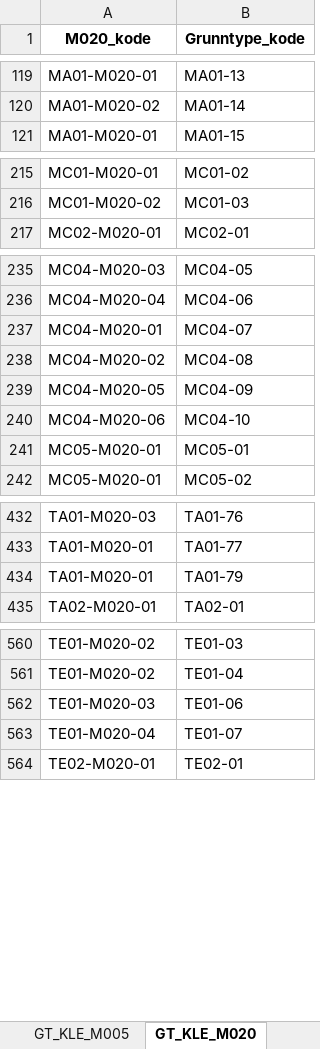
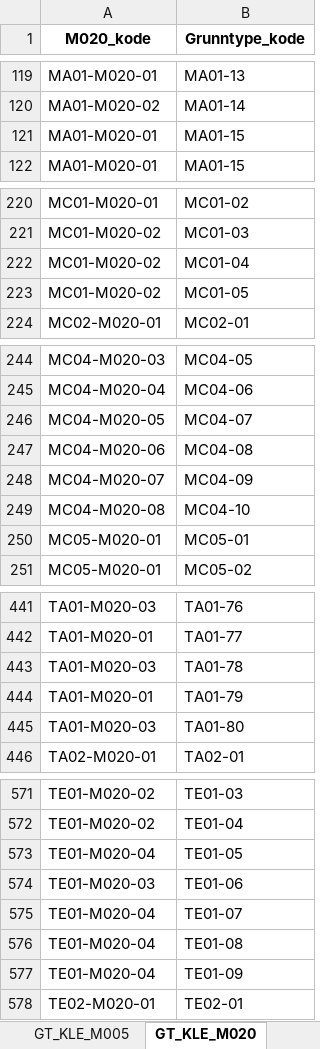
Before and after one commit to Artsdatabanken/nin-kode-api, an Excel workbook: NinKode.WebApi/report_data/3_0/nin3_0.xlsx, sheet GT_KLE_M020, drawn as a sheet; only a part is shown, gaps mark what is left out; values as stored, in another font and other column widths than the file's, no borders; addresses are those after the commit; the diff covers the shown part only; the diff names each change by its address in the sheet, - before the commit and + after, or states it on an @@ line.

```diff
--- a/NinKode.WebApi/report_data/3_0/nin3_0.xlsx (sheet GT_KLE_M020)
+++ b/NinKode.WebApi/report_data/3_0/nin3_0.xlsx (sheet GT_KLE_M020)
+row 121: MA01-M020-01 | MA01-15
+row 222: MC01-M020-02 | MC01-04
+row 223: MC01-M020-02 | MC01-05
-A246 (M020_kode): MC04-M020-01
+A246 (M020_kode): MC04-M020-05
-A247 (M020_kode): MC04-M020-02
+A247 (M020_kode): MC04-M020-06
-A248 (M020_kode): MC04-M020-05
+A248 (M020_kode): MC04-M020-07
-A249 (M020_kode): MC04-M020-06
+A249 (M020_kode): MC04-M020-08
+row 443: TA01-M020-03 | TA01-78
+row 445: TA01-M020-03 | TA01-80
+row 573: TE01-M020-04 | TE01-05
+row 576: TE01-M020-04 | TE01-08
+row 577: TE01-M020-04 | TE01-09
```
Also changed, not shown: 17 added rows and 16 edited cells elsewhere in this sheet, sheet GT_KLE_M050, sheet Trinn, sheet GT_KLE_M005, sheet Variabelnavn, sheet HT_KLE_M005, sheet KLE_M050, 8 more sheets, 17 other files.
